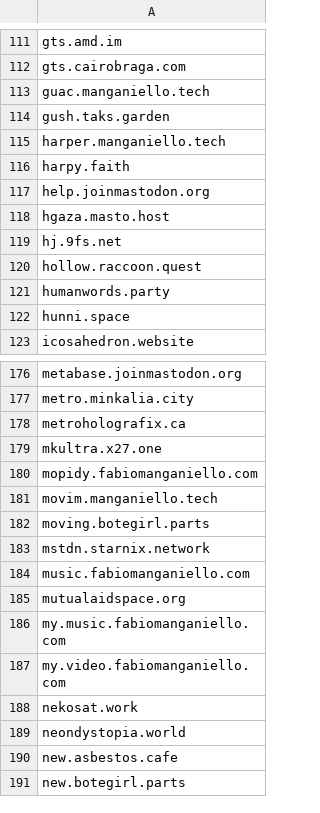
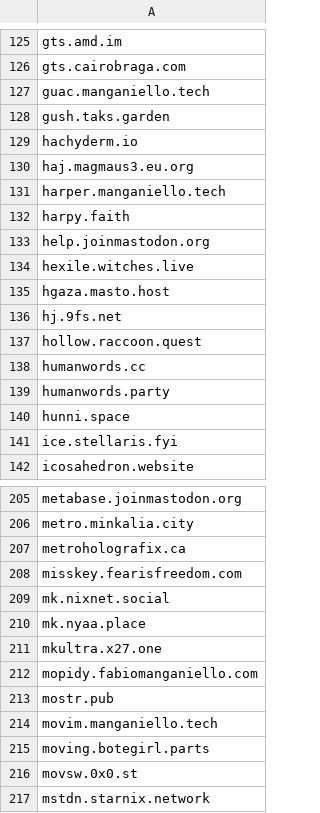
Before and after one commit to Fediverse-Express/Fediverse, a CSV file: my_domains_blocks.csv, drawn as a sheet; only a part is shown, gaps mark what is left out; the shorter side is filled out with more unchanged rows; the diff covers the shown part only.

```diff
--- a/my_domains_blocks.csv
+++ b/my_domains_blocks.csv
@@ -114,2 +128,4 @@ guac.manganiello.tech
 gush.taks.garden
+hachyderm.io
+haj.magmaus3.eu.org
 harper.manganiello.tech
@@ -117,2 +133,3 @@ harpy.faith
 help.joinmastodon.org
+hexile.witches.live
 hgaza.masto.host
@@ -120,4 +137,6 @@ hj.9fs.net
 hollow.raccoon.quest
+humanwords.cc
 humanwords.party
 hunni.space
+ice.stellaris.fyi
 icosahedron.website
@@ -178,6 +207,11 @@ metro.minkalia.city
 metroholografix.ca
+misskey.fearisfreedom.com
+mk.nixnet.social
+mk.nyaa.place
 mkultra.x27.one
 mopidy.fabiomanganiello.com
+mostr.pub
 movim.manganiello.tech
 moving.botegirl.parts
+movsw.0x0.st
 mstdn.starnix.network
```
Also changed, not shown: 50 added rows and 1 removed row elsewhere in this file.
